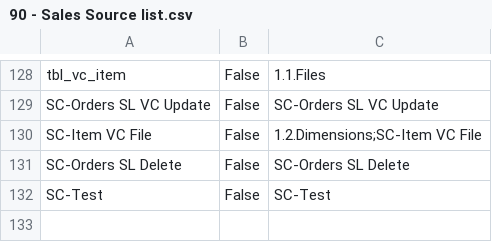
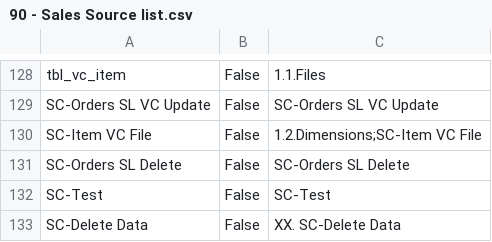
Before and after one commit to Centelli/40-Sales, a CSV file: 90 - Sales/90 - Sales Source list.csv, drawn as a sheet; only a part is shown, gaps mark what is left out.

```diff
--- a/90 - Sales/90 - Sales Source list.csv
+++ b/90 - Sales/90 - Sales Source list.csv
@@ -132 +132,2 @@ SC-Orders SL Delete,False,SC-Orders SL Delete
 SC-Test,False,SC-Test
+SC-Delete Data,False,XX. SC-Delete Data
```
Also changed, not shown: 90 - Sales/90 - Sales Source columns.csv, 3 other files.
